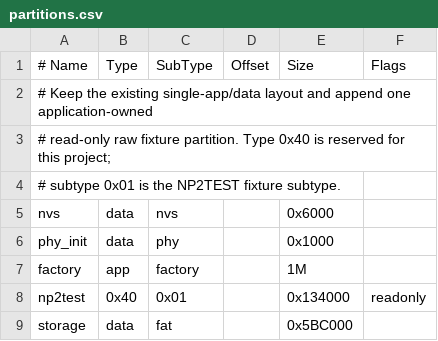
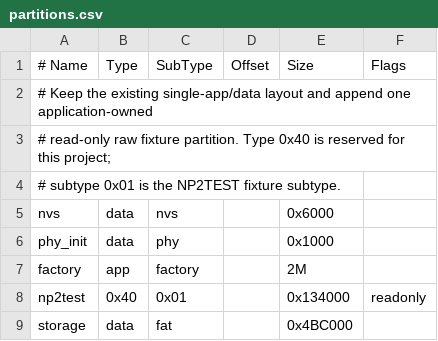
Before and after one commit to w-dee/esp-np2kai, a CSV file: firmware/partitions.csv, drawn as a sheet.

Commit message:
feat: update tooling for 2 MiB app partition

```diff
--- a/firmware/partitions.csv
+++ b/firmware/partitions.csv
@@ -6,4 +6,4 @@ nvs,      data, nvs,      ,         0x6000,
 phy_init, data, phy,      ,         0x1000,
-factory,  app,  factory,  ,         1M,
+factory,  app,  factory,  ,         2M,
 np2test,  0x40, 0x01,     ,         0x134000, readonly
-storage,  data, fat,      ,         0x5BC000,
+storage,  data, fat,      ,         0x4BC000,
```
Also changed, not shown: 3 other files.
